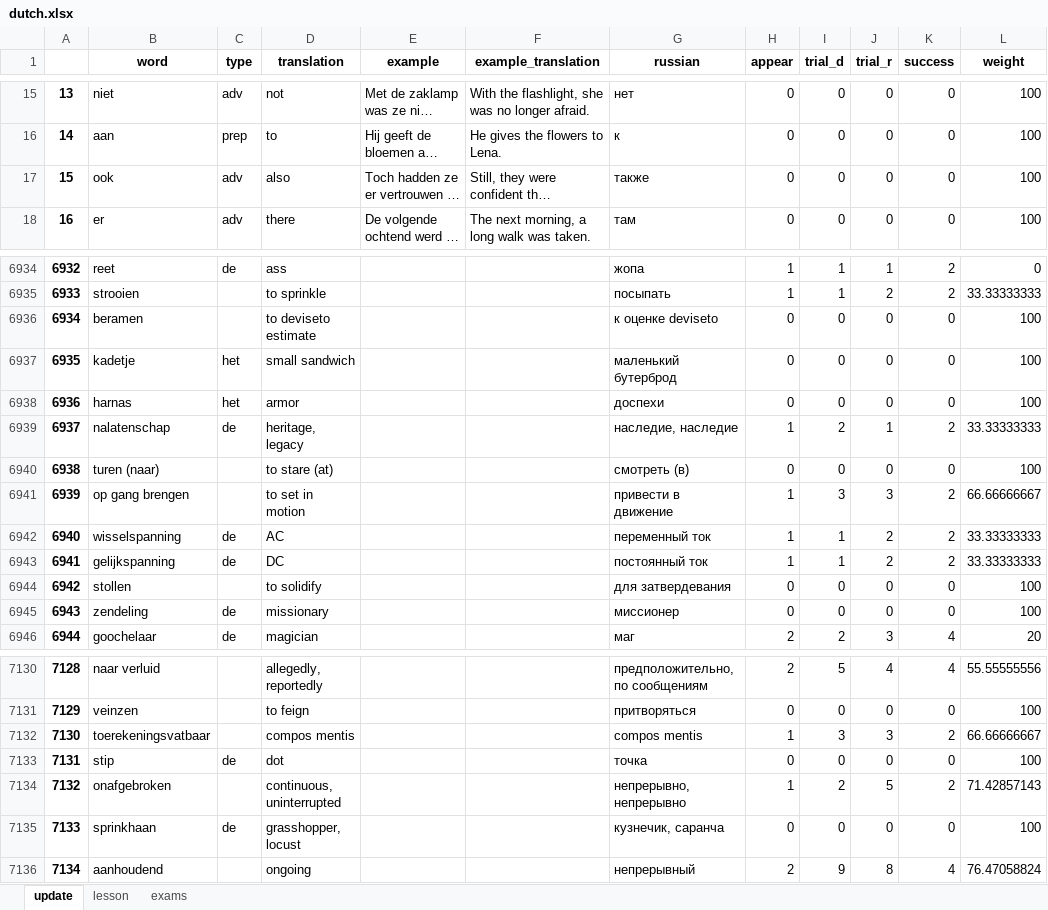
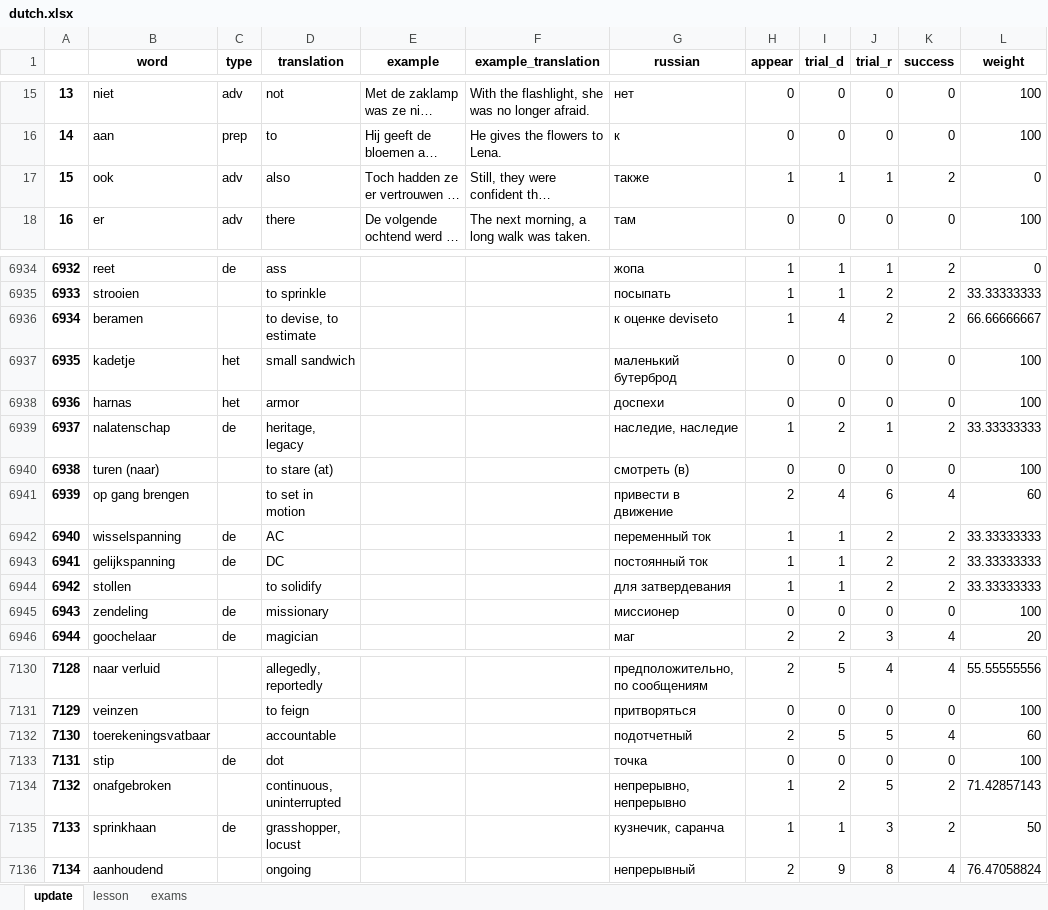
Before and after one commit to alexey198631/hobby_dutch_project, an Excel workbook: additional/dutch.xlsx, sheet update, drawn as a sheet; only a part is shown, gaps mark what is left out; long unchanged cells end in …; values as stored, in another font and other column widths than the file's, no borders; the diff covers the shown part only; the diff names each change by its address in the sheet, - before the commit and + after, or states it on an @@ line.

```diff
--- a/additional/dutch.xlsx (sheet update)
+++ b/additional/dutch.xlsx (sheet update)
-H17 (appear): 0
+H17 (appear): 1
-I17 (trial_d): 0
+I17 (trial_d): 1
-J17 (trial_r): 0
+J17 (trial_r): 1
-K17 (success): 0
+K17 (success): 2
-L17 (weight): 100
+L17 (weight): 0
-D6936 (translation): to deviseto estimate
+D6936 (translation): to devise, to estimate
-H6936 (appear): 0
+H6936 (appear): 1
-I6936 (trial_d): 0
+I6936 (trial_d): 4
-J6936 (trial_r): 0
+J6936 (trial_r): 2
-K6936 (success): 0
+K6936 (success): 2
-L6936 (weight): 100
+L6936 (weight): 66.66666667
-H6941 (appear): 1
+H6941 (appear): 2
-I6941 (trial_d): 3
+I6941 (trial_d): 4
-J6941 (trial_r): 3
+J6941 (trial_r): 6
-K6941 (success): 2
+K6941 (success): 4
-L6941 (weight): 66.66666667
+L6941 (weight): 60
-H6944 (appear): 0
+H6944 (appear): 1
-I6944 (trial_d): 0
+I6944 (trial_d): 1
-J6944 (trial_r): 0
+J6944 (trial_r): 2
-K6944 (success): 0
+K6944 (success): 2
-L6944 (weight): 100
+L6944 (weight): 33.33333333
-D7132 (translation): compos mentis
+D7132 (translation): accountable
-G7132 (russian): compos mentis
+G7132 (russian): подотчетный
-H7132 (appear): 1
+H7132 (appear): 2
-I7132 (trial_d): 3
+I7132 (trial_d): 5
-J7132 (trial_r): 3
+J7132 (trial_r): 5
-K7132 (success): 2
+K7132 (success): 4
-L7132 (weight): 66.66666667
+L7132 (weight): 60
-H7135 (appear): 0
+H7135 (appear): 1
-I7135 (trial_d): 0
+I7135 (trial_d): 1
-J7135 (trial_r): 0
+J7135 (trial_r): 3
-K7135 (success): 0
+K7135 (success): 2
-L7135 (weight): 100
+L7135 (weight): 50
```
Also changed, not shown: 845 edited cells elsewhere in this sheet, sheet lesson, sheet exams, data_files/dutch.xlsx, 2 other files.
